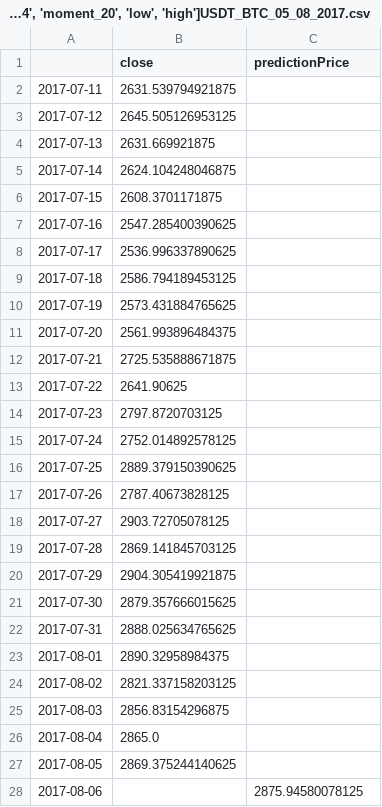
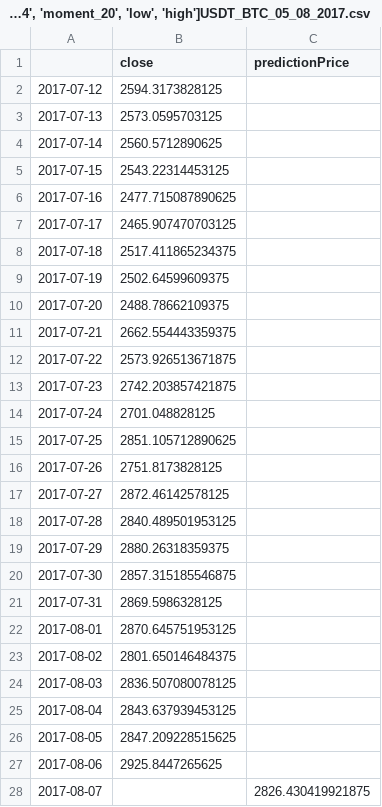
Before and after one commit to Anotherother/pricePrediction, a CSV file: Engineering/model_['atr_14', 'moment_20', 'low', 'high']USDT_BTC_05_08_2017.csv, drawn as a sheet.

```diff
--- a/Engineering/model_['atr_14', 'moment_20', 'low', 'high']USDT_BTC_05_08_2017.csv
+++ b/Engineering/model_['atr_14', 'moment_20', 'low', 'high']USDT_BTC_05_08_2017.csv
@@ -1,28 +1,28 @@
 ,close,predictionPrice
-2017-07-11,2631.539794921875,
-2017-07-12,2645.505126953125,
-2017-07-13,2631.669921875,
-2017-07-14,2624.104248046875,
-2017-07-15,2608.3701171875,
-2017-07-16,2547.285400390625,
-2017-07-17,2536.996337890625,
-2017-07-18,2586.794189453125,
-2017-07-19,2573.431884765625,
-2017-07-20,2561.993896484375,
-2017-07-21,2725.535888671875,
-2017-07-22,2641.90625,
-2017-07-23,2797.8720703125,
-2017-07-24,2752.014892578125,
-2017-07-25,2889.379150390625,
-2017-07-26,2787.40673828125,
-2017-07-27,2903.72705078125,
-2017-07-28,2869.141845703125,
-2017-07-29,2904.305419921875,
-2017-07-30,2879.357666015625,
-2017-07-31,2888.025634765625,
-2017-08-01,2890.32958984375,
-2017-08-02,2821.337158203125,
-2017-08-03,2856.83154296875,
-2017-08-04,2865.0,
-2017-08-05,2869.375244140625,
-2017-08-06,,2875.94580078125
+2017-07-12,2594.3173828125,
+2017-07-13,2573.0595703125,
+2017-07-14,2560.5712890625,
+2017-07-15,2543.22314453125,
+2017-07-16,2477.715087890625,
+2017-07-17,2465.907470703125,
+2017-07-18,2517.411865234375,
+2017-07-19,2502.64599609375,
+2017-07-20,2488.78662109375,
+2017-07-21,2662.554443359375,
+2017-07-22,2573.926513671875,
+2017-07-23,2742.203857421875,
+2017-07-24,2701.048828125,
+2017-07-25,2851.105712890625,
+2017-07-26,2751.8173828125,
+2017-07-27,2872.46142578125,
+2017-07-28,2840.489501953125,
+2017-07-29,2880.26318359375,
+2017-07-30,2857.315185546875,
+2017-07-31,2869.5986328125,
+2017-08-01,2870.645751953125,
+2017-08-02,2801.650146484375,
+2017-08-03,2836.507080078125,
+2017-08-04,2843.637939453125,
+2017-08-05,2847.209228515625,
+2017-08-06,2925.8447265625,
+2017-08-07,,2826.430419921875
```
Also changed, not shown: Engineering/model_['atr_14', 'moment_20']USDT_BTC_05_08_2017.csv, Engineering/model_['macd_12_26_9', 'stoch_d_14_3', 'roc_14']USDT_BTC_05_08_2017.csv, 17 other files.
